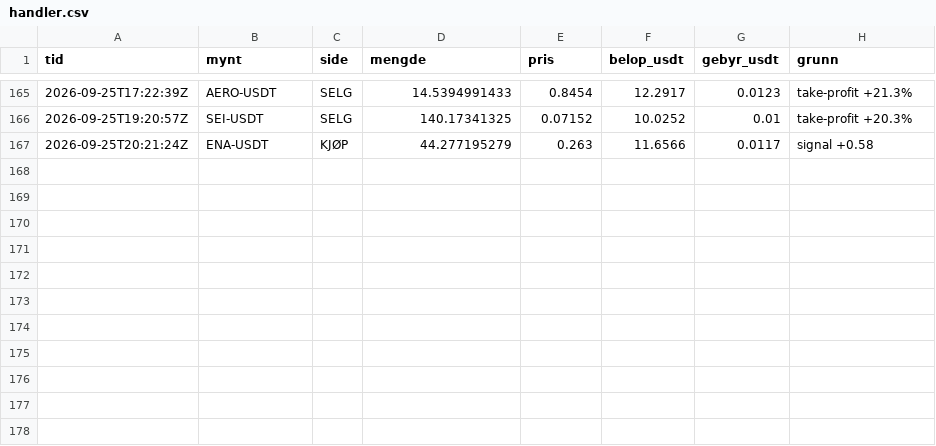
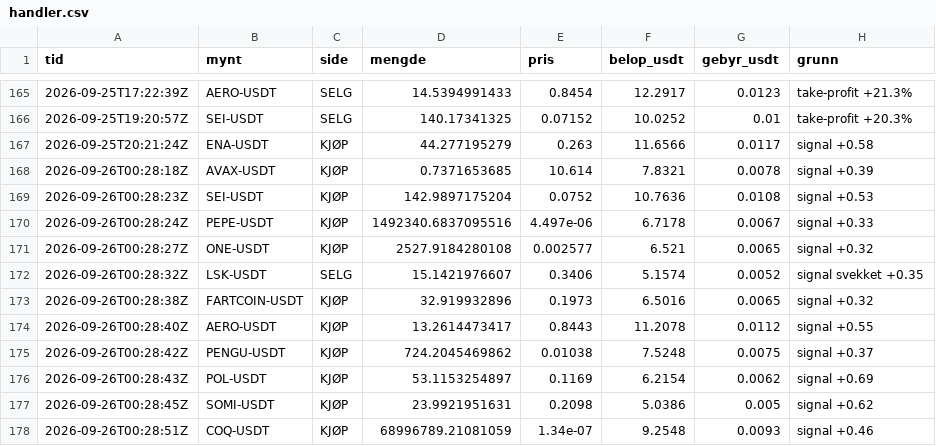
Before and after one commit to bjornandre-jpg/krypto-dashboard, a CSV file: state/krypto100/handler.csv, drawn as a sheet; only a part is shown, gaps mark what is left out; the diff names each change by its address in the sheet, - before the commit and + after, or states it on an @@ line.

```diff
--- a/state/krypto100/handler.csv
+++ b/state/krypto100/handler.csv
+row 168: 2026-09-26T00:28:18Z | AVAX-USDT | KJØP | 0.7371653685 | 10.614 | 7.8321 | 0.0078 | signal +0.39
+row 169: 2026-09-26T00:28:23Z | SEI-USDT | KJØP | 142.9897175204 | 0.0752 | 10.7636 | 0.0108 | signal +0.53
+row 170: 2026-09-26T00:28:24Z | PEPE-USDT | KJØP | 1492340.6837095516 | 4.497e-06 | 6.7178 | 0.0067 | signal +0.33
+row 171: 2026-09-26T00:28:27Z | ONE-USDT | KJØP | 2527.9184280108 | 0.002577 | 6.521 | 0.0065 | signal +0.32
+row 172: 2026-09-26T00:28:32Z | LSK-USDT | SELG | 15.1421976607 | 0.3406 | 5.1574 | 0.0052 | signal svekket +0.35
+row 173: 2026-09-26T00:28:38Z | FARTCOIN-USDT | KJØP | 32.919932896 | 0.1973 | 6.5016 | 0.0065 | signal +0.32
+row 174: 2026-09-26T00:28:40Z | AERO-USDT | KJØP | 13.2614473417 | 0.8443 | 11.2078 | 0.0112 | signal +0.55
+row 175: 2026-09-26T00:28:42Z | PENGU-USDT | KJØP | 724.2045469862 | 0.01038 | 7.5248 | 0.0075 | signal +0.37
+row 176: 2026-09-26T00:28:43Z | POL-USDT | KJØP | 53.1153254897 | 0.1169 | 6.2154 | 0.0062 | signal +0.69
+row 177: 2026-09-26T00:28:45Z | SOMI-USDT | KJØP | 23.9921951631 | 0.2098 | 5.0386 | 0.005 | signal +0.62
+row 178: 2026-09-26T00:28:51Z | COQ-USDT | KJØP | 68996789.21081059 | 1.34e-07 | 9.2548 | 0.0093 | signal +0.46
```
Also changed, not shown: state/krypto100/egenkapital.csv, state/krypto50/egenkapital.csv, 14 other files.
